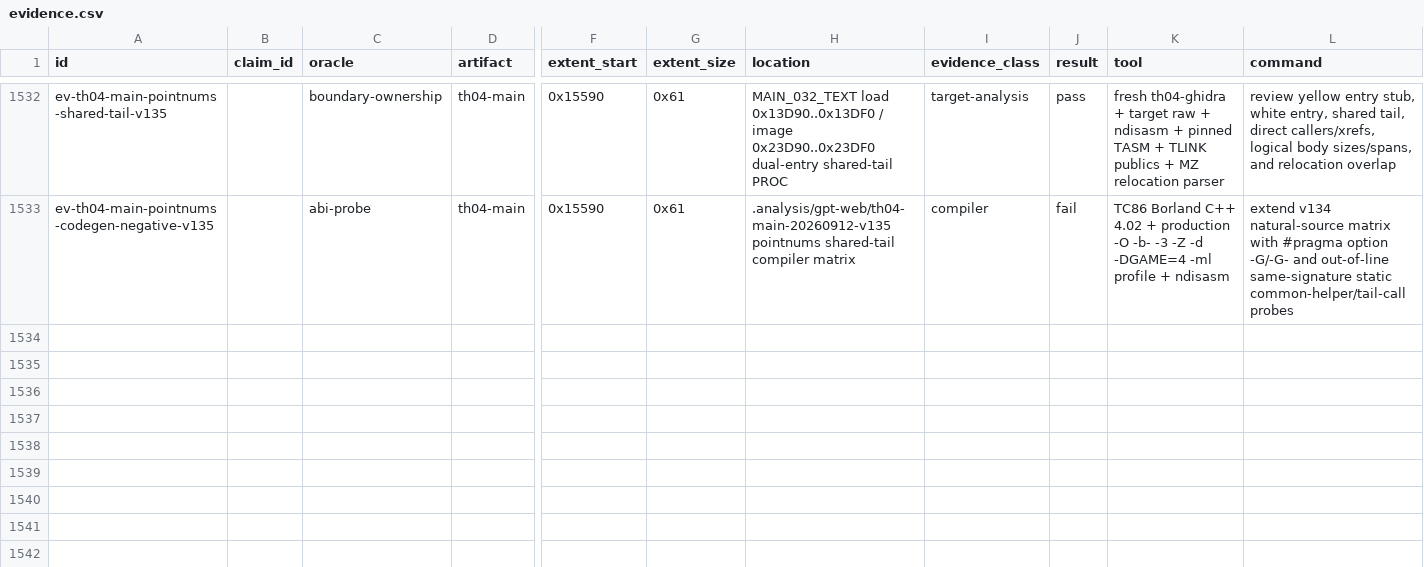
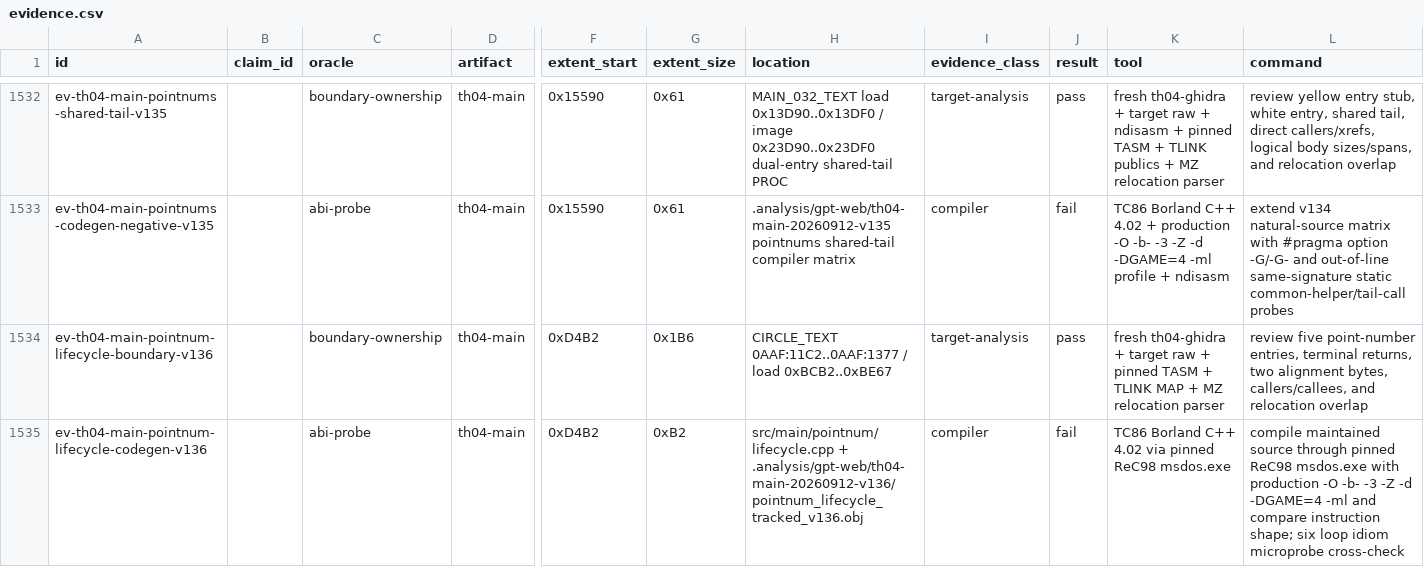
Before and after one commit to N0zoM1z0/th04, a CSV file: config/evidence.csv, drawn as a sheet; only a part is shown, gaps mark what is left out; rows hold the shown columns only; the diff names each change by its address in the sheet, - before the commit and + after, or states it on an @@ line.

Commit message:
gpt-web: review pointnum lifecycle cohort

```diff
--- a/config/evidence.csv
+++ b/config/evidence.csv
+row 1534: ev-th04-main-pointnum-lifecycle-boundary-v136 |  | boundary-ownership | th04-main | 0xD4B2 | 0x1B6 | CIRCLE_TEXT 0AAF:11C2..0AAF:1377 / load 0xBCB2..0xBE67 | target-analysis | pass | fresh th04-ghidra + target raw + pinned TASM + TLINK MAP + MZ relocation parser | review five point-number entries, terminal returns, two alignment bytes, callers/callees, and relocation overlap
+row 1535: ev-th04-main-pointnum-lifecycle-codegen-v136 |  | abi-probe | th04-main | 0xD4B2 | 0xB2 | src/main/pointnum/lifecycle.cpp + .analysis/gpt-web/th04-main-20260912-v136/pointnum_lifecycle_tracked_v136.obj | compiler | fail | TC86 Borland C++ 4.02 via pinned ReC98 msdos.exe | compile maintained source through pinned ReC98 msdos.exe with production -O -b- -3 -Z -d -DGAME=4 -ml and compare instruction shape; six loop idiom microprobe cross-check
```
Also changed, not shown: config/knowledge.csv, config/th04_function_boundaries.csv, 8 other files.
